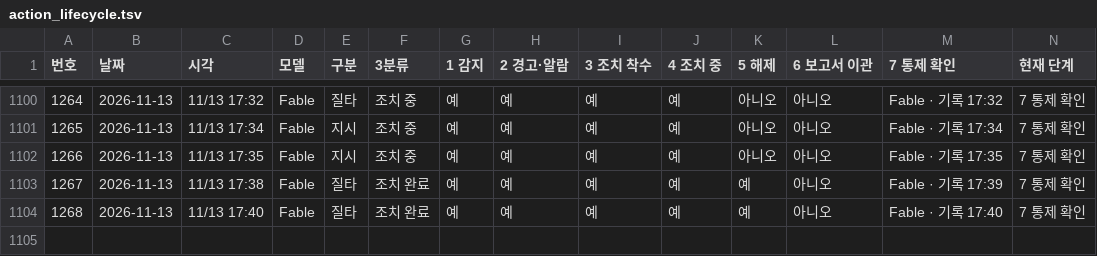
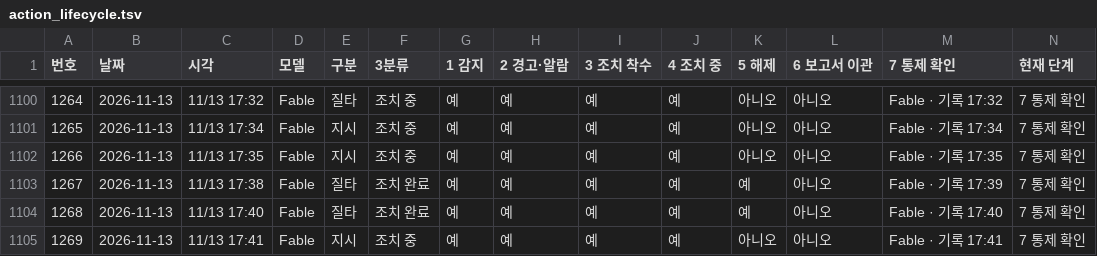
Before and after one commit to Kimsoowhan/hiven-ai-site, a TSV file: cowork/ctl/action_lifecycle.tsv, drawn as a sheet; only a part is shown, gaps mark what is left out.

```diff
--- a/cowork/ctl/action_lifecycle.tsv
+++ b/cowork/ctl/action_lifecycle.tsv
@@ -1104 +1104,2 @@
 1268	2026-11-13	11/13 17:40	Fable	질타	조치 완료	예	예	예	예	예	아니오	Fable · 기록 17:40	7 통제 확인
+1269	2026-11-13	11/13 17:41	Fable	지시	조치 중	예	예	예	예	아니오	아니오	Fable · 기록 17:41	7 통제 확인
```
Also changed, not shown: cowork/ctl/ceo_orders_index.tsv, cowork/ctl/ceo_orders_pc.tsv, 6 other files.
